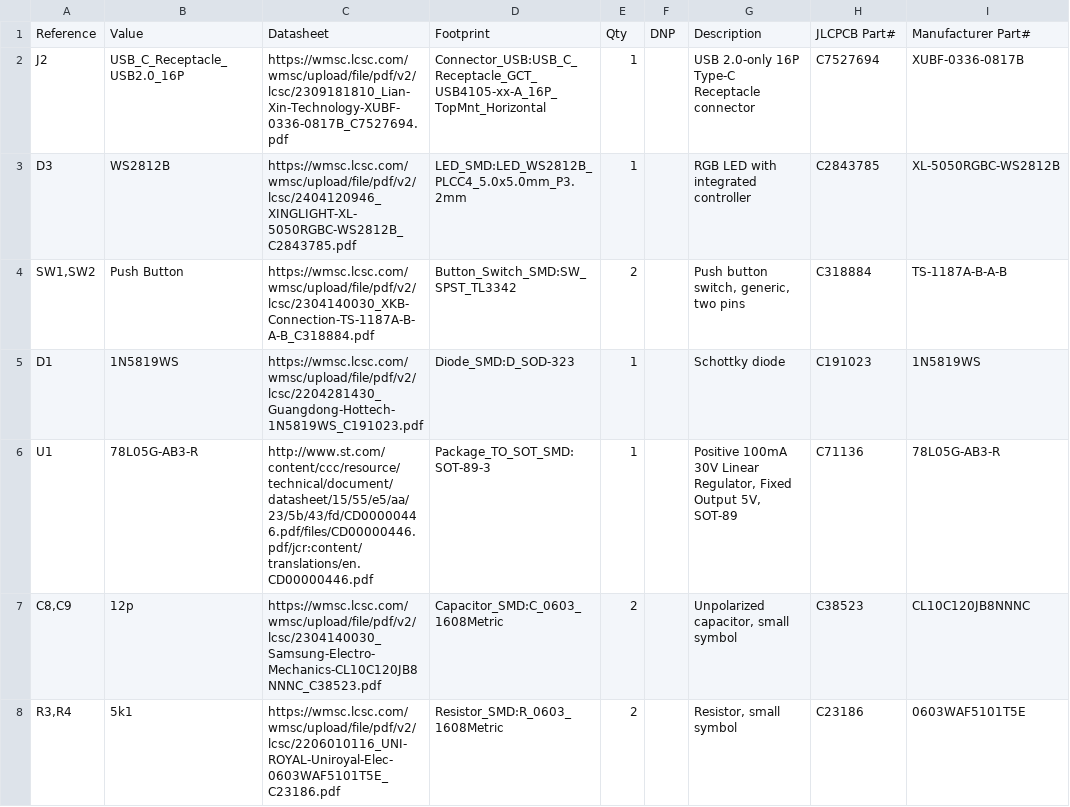
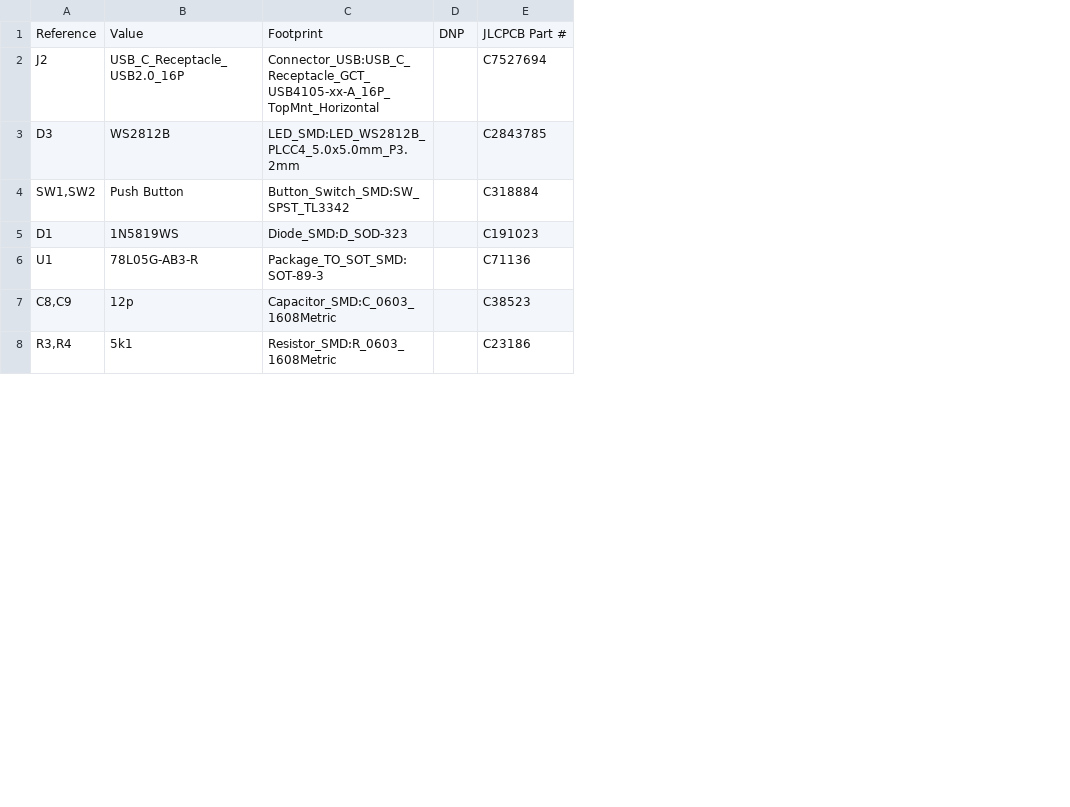
Before and after one commit to hollop90/arduino-dolly, a CSV file: bom.csv, drawn as a sheet; only a part is shown; removed rows and columns are numbered as before the commit, all else as after; the diff covers the shown part only; the diff names each change by its address in the sheet, - before the commit and + after, or states it on an @@ line.

Commit message:
Fix via sizing and other small changes
* Update part numbers
* Update BOM
* Slight fixes to schematic

```diff
--- a/bom.csv
+++ b/bom.csv
-column C, rows 1-8: Datasheet | https://wmsc.lcsc.com/wmsc/upload/file/pdf/v2/lcsc/2309181810_Lian-Xin-Technology-XUBF-0336-0817B_C7527694.pdf | https://wmsc.lcsc.com/wmsc/upload/file/pdf/v2/lcsc/2404120946_XINGLIGHT-XL-5050RGBC-WS2812B_C2843785.pdf | https://wmsc.lcsc.com/wmsc/upload/file/pdf/v2/lcsc/2304140030_XKB-Connection-TS-1187A-B-A-B_C318884.pdf | https://wmsc.lcsc.com/wmsc/upload/file/pdf/v2/lcsc/2204281430_Guangdong-Hottech-1N5819WS_C191023.pdf | http://www.st.com/content/ccc/resource/technical/document/datasheet/15/55/e5/aa/23/5b/43/fd/CD00000446.pdf/files/CD00000446.pdf/jcr:content/translations/en.CD00000446.pdf | https://wmsc.lcsc.com/wmsc/upload/file/pdf/v2/lcsc/2304140030_Samsung-Electro-Mechanics-CL10C120JB8NNNC_C38523.pdf | https://wmsc.lcsc.com/wmsc/upload/file/pdf/v2/lcsc/2206010116_UNI-ROYAL-Uniroyal-Elec-0603WAF5101T5E_C23186.pdf
-column E, rows 1-8: Qty | 1 | 1 | 2 | 1 | 1 | 2 | 2
-column G, rows 1-8: Description | USB 2.0-only 16P Type-C Receptacle connector | RGB LED with integrated controller | Push button switch, generic, two pins | Schottky diode | Positive 100mA 30V Linear Regulator, Fixed Output 5V, SOT-89 | Unpolarized capacitor, small symbol | Resistor, small symbol
-column I, rows 1-8: Manufacturer Part# | XUBF-0336-0817B | XL-5050RGBC-WS2812B | TS-1187A-B-A-B | 1N5819WS | 78L05G-AB3-R | CL10C120JB8NNNC | 0603WAF5101T5E
-E1: JLCPCB Part#
+E1: JLCPCB Part #
```
Also changed, not shown: 4 edited cells elsewhere in this file, 4 other files.
